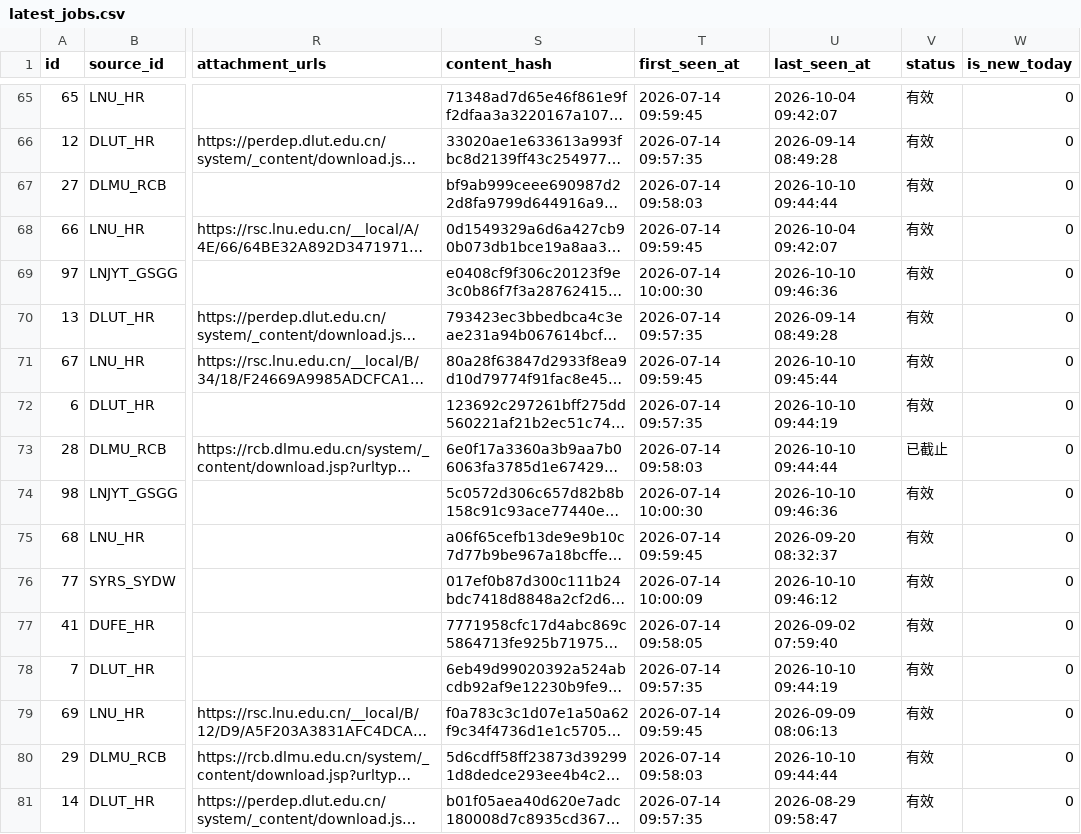
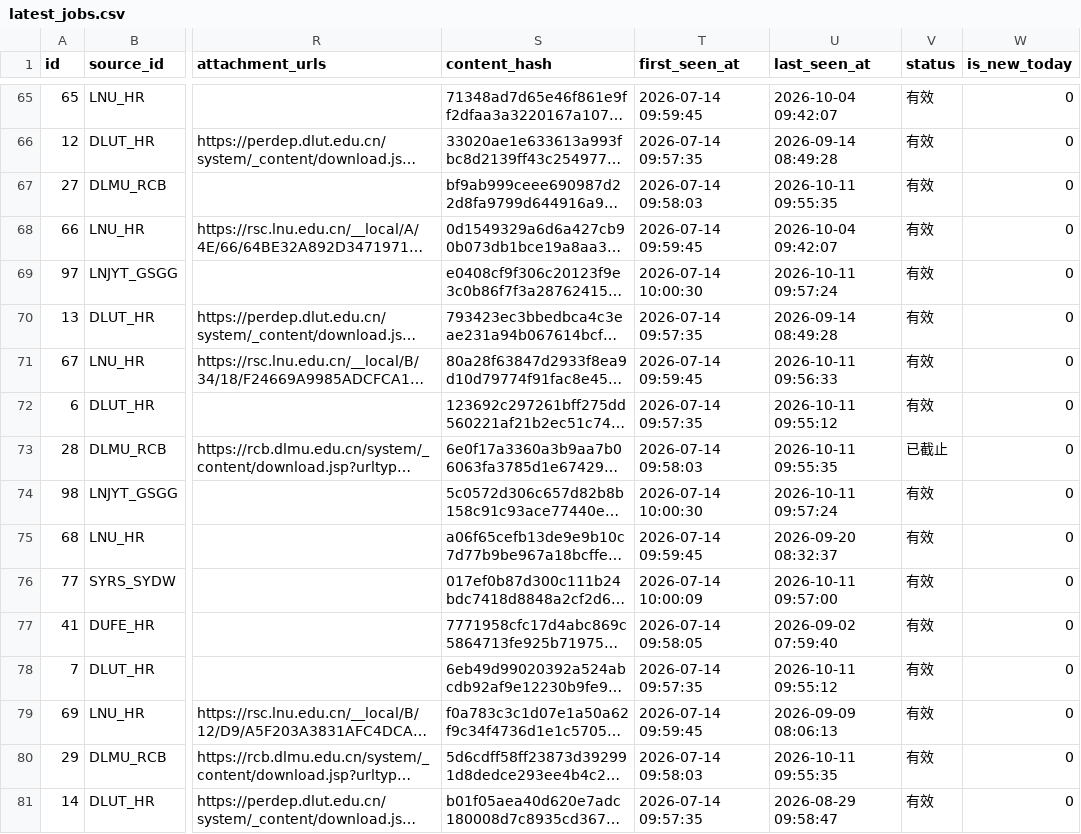
Before and after one commit to lilili-999/liaoning-uni-jobs, a CSV file: data/latest_jobs.csv, drawn as a sheet; only a part is shown, gaps mark what is left out; long unchanged cells end in …; the diff covers the shown part only; the diff names each change by its address in the sheet, - before the commit and + after, or states it on an @@ line.

```diff
--- a/data/latest_jobs.csv
+++ b/data/latest_jobs.csv
-U67 (last_seen_at): 2026-10-10 09:44:44
+U67 (last_seen_at): 2026-10-11 09:55:35
-U69 (last_seen_at): 2026-10-10 09:46:36
+U69 (last_seen_at): 2026-10-11 09:57:24
-U71 (last_seen_at): 2026-10-10 09:45:44
+U71 (last_seen_at): 2026-10-11 09:56:33
-U72 (last_seen_at): 2026-10-10 09:44:19
+U72 (last_seen_at): 2026-10-11 09:55:12
-U73 (last_seen_at): 2026-10-10 09:44:44
+U73 (last_seen_at): 2026-10-11 09:55:35
-U74 (last_seen_at): 2026-10-10 09:46:36
+U74 (last_seen_at): 2026-10-11 09:57:24
-U76 (last_seen_at): 2026-10-10 09:46:12
+U76 (last_seen_at): 2026-10-11 09:57:00
-U78 (last_seen_at): 2026-10-10 09:44:19
+U78 (last_seen_at): 2026-10-11 09:55:12
-U80 (last_seen_at): 2026-10-10 09:44:44
+U80 (last_seen_at): 2026-10-11 09:55:35
```
Also changed, not shown: 82 edited cells elsewhere in this file, 3 other files.
